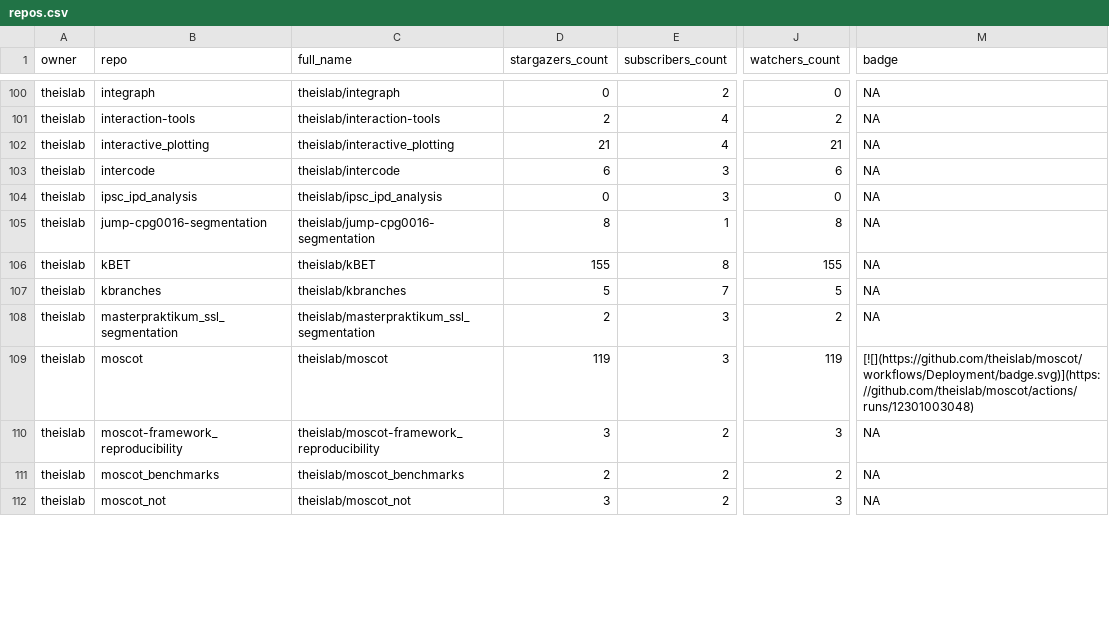
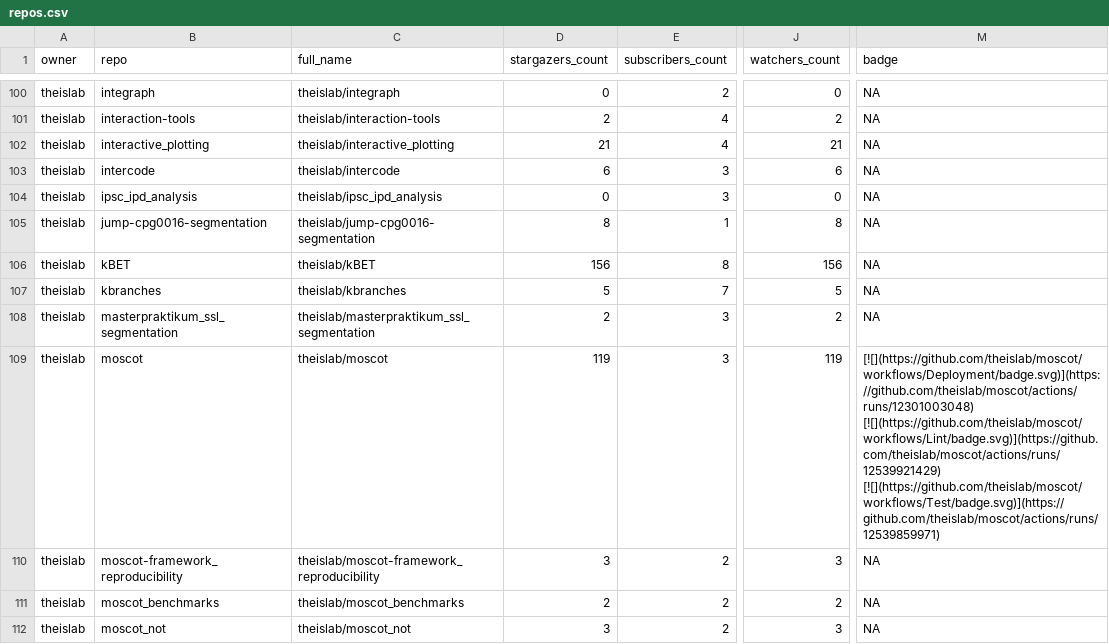
Before and after one commit to theislab/gh-dashboard, a CSV file: repos.csv, drawn as a sheet; only a part is shown, gaps mark what is left out; the diff covers the shown part only; the diff names each change by its address in the sheet, - before the commit and + after, or states it on an @@ line.

```diff
--- a/repos.csv
+++ b/repos.csv
-D106 (stargazers_count): 155
+D106 (stargazers_count): 156
-J106 (watchers_count): 155
+J106 (watchers_count): 156
-M109 (badge): [![](https://github.com/theislab/moscot/workflows/Deployment/badge.svg)](https://github.com/theislab/moscot/actions/runs/12301003048)
+M109 (badge): [![](https://github.com/theislab/moscot/workflows/Deployment/badge.svg)](https://github.com/theislab/moscot/actions/runs/12301003048) [![](https://github.com/theislab/moscot/workflows/Lint/badge.svg)](https://github.com/theislab/moscot/actions/runs/12539921429) [![](https://github.com/theislab/moscot/workflows/Test/badge.svg)](https://github.com/theislab/moscot/actions/runs/12539859971)
```
Also changed, not shown: 22 edited cells elsewhere in this file, 2 other files.
